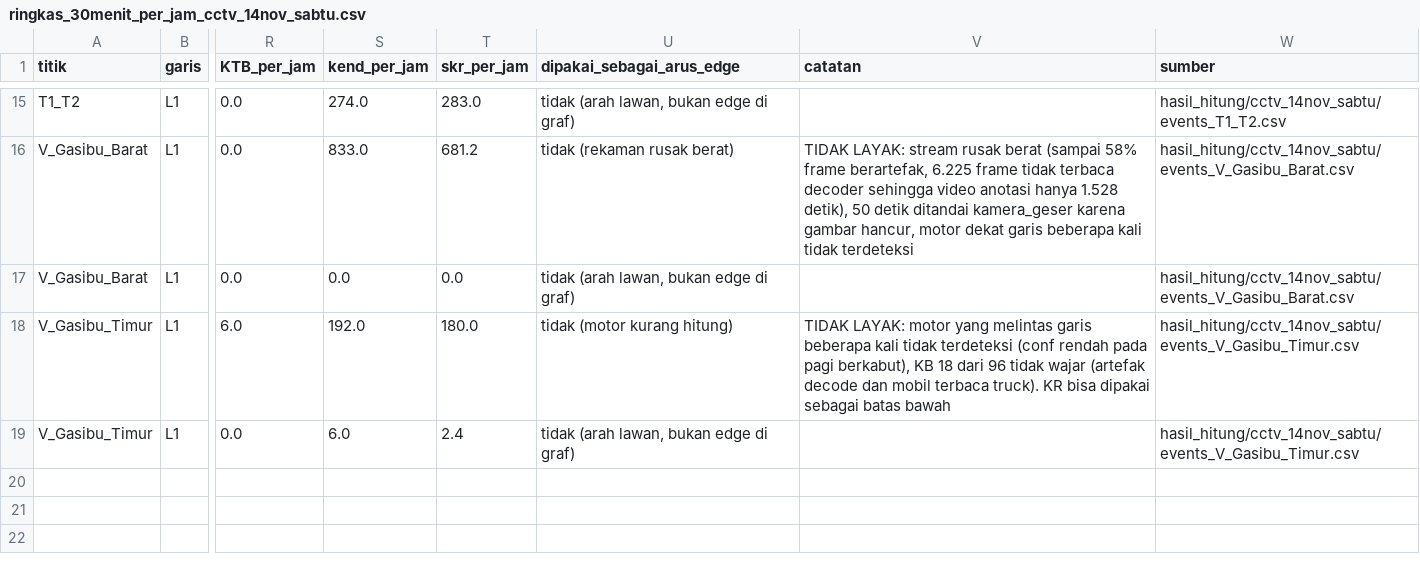
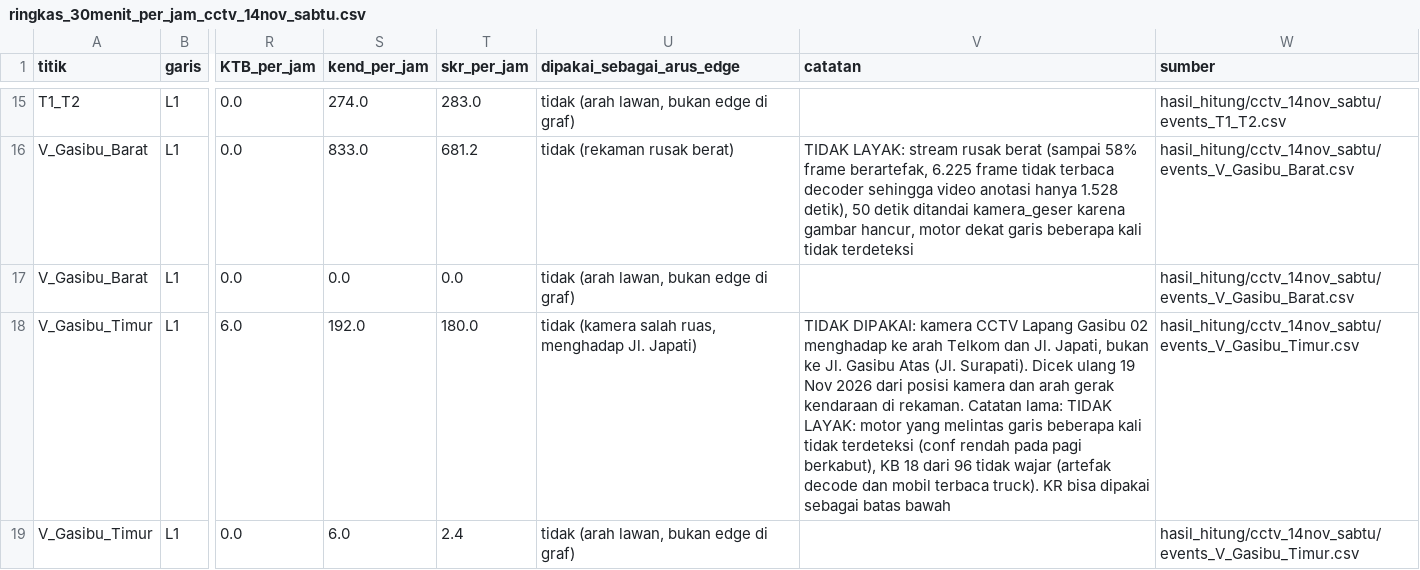
Before and after one commit to evangelist77/tubes-25TI2102P-matdis-praktek, a CSV file: hitung-kendaraan/hasil_hitung/cctv_14nov_sabtu/ringkas_30menit_per_jam_cctv_14nov_sabtu.csv, drawn as a sheet; only a part is shown, gaps mark what is left out; the diff names each change by its address in the sheet, - before the commit and + after, or states it on an @@ line.

Commit message:
hitung-kendaraan: rekap ulang CCTV Sabtu dan Minggu setelah koreksi Lapang Gasibu 02

```diff
--- a/hitung-kendaraan/hasil_hitung/cctv_14nov_sabtu/ringkas_30menit_per_jam_cctv_14nov_sabtu.csv
+++ b/hitung-kendaraan/hasil_hitung/cctv_14nov_sabtu/ringkas_30menit_per_jam_cctv_14nov_sabtu.csv
-U18 (dipakai_sebagai_arus_edge): tidak (motor kurang hitung)
+U18 (dipakai_sebagai_arus_edge): tidak (kamera salah ruas, menghadap Jl. Japati)
-V18 (catatan): TIDAK LAYAK: motor…
+V18 (catatan): TIDAK DIPAKAI: kamera CCTV Lapang Gasibu 02 menghadap ke arah Telkom dan Jl. Japati, bukan ke Jl. Gasibu Atas (Jl. Surapati). Dicek ulang 19 Nov 2026 dari posisi kamera dan arah gerak kendaraan di rekaman. Catatan lama: TIDAK LAYAK: motor…
```
Also changed, not shown: hitung-kendaraan/hasil_hitung/cctv_15nov_minggu/ringkas_30menit_per_jam_cctv_15nov_minggu.csv.
